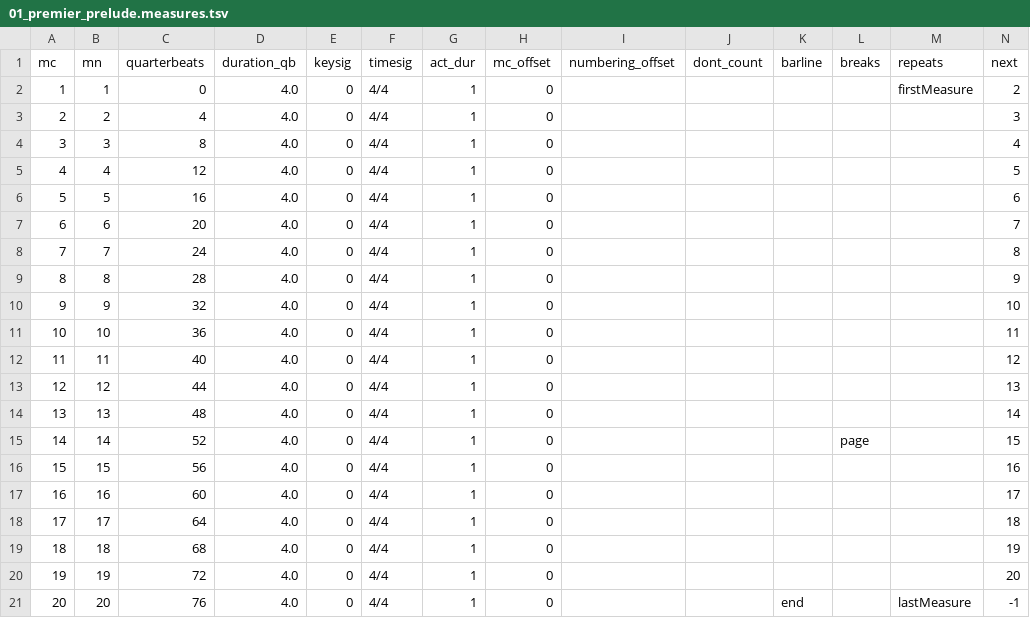
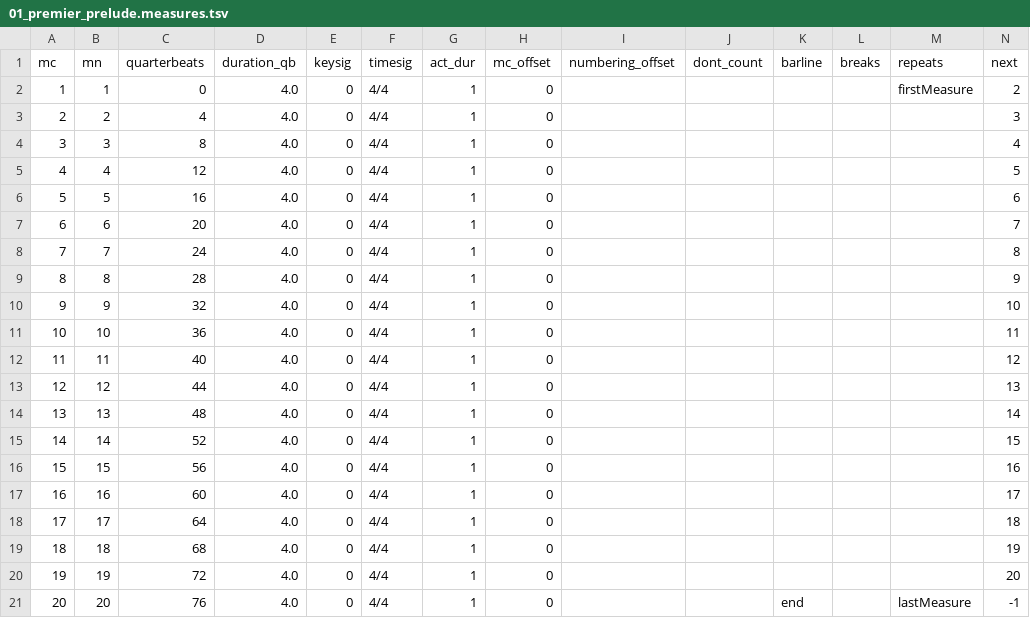
Before and after one commit to DCMLab/couperin_clavecin, a TSV file: measures/01_premier_prelude.measures.tsv, drawn as a sheet.

```diff
--- a/measures/01_premier_prelude.measures.tsv
+++ b/measures/01_premier_prelude.measures.tsv
@@ -14,3 +14,3 @@ mc	mn	quarterbeats	duration_qb	keysig	timesig	act_dur	mc_offset	numbering_offset
 13	13	48	4.0	0	4/4	1	0						14
-14	14	52	4.0	0	4/4	1	0				page		15
+14	14	52	4.0	0	4/4	1	0						15
 15	15	56	4.0	0	4/4	1	0						16
```
Also changed, not shown: 9 other files.
